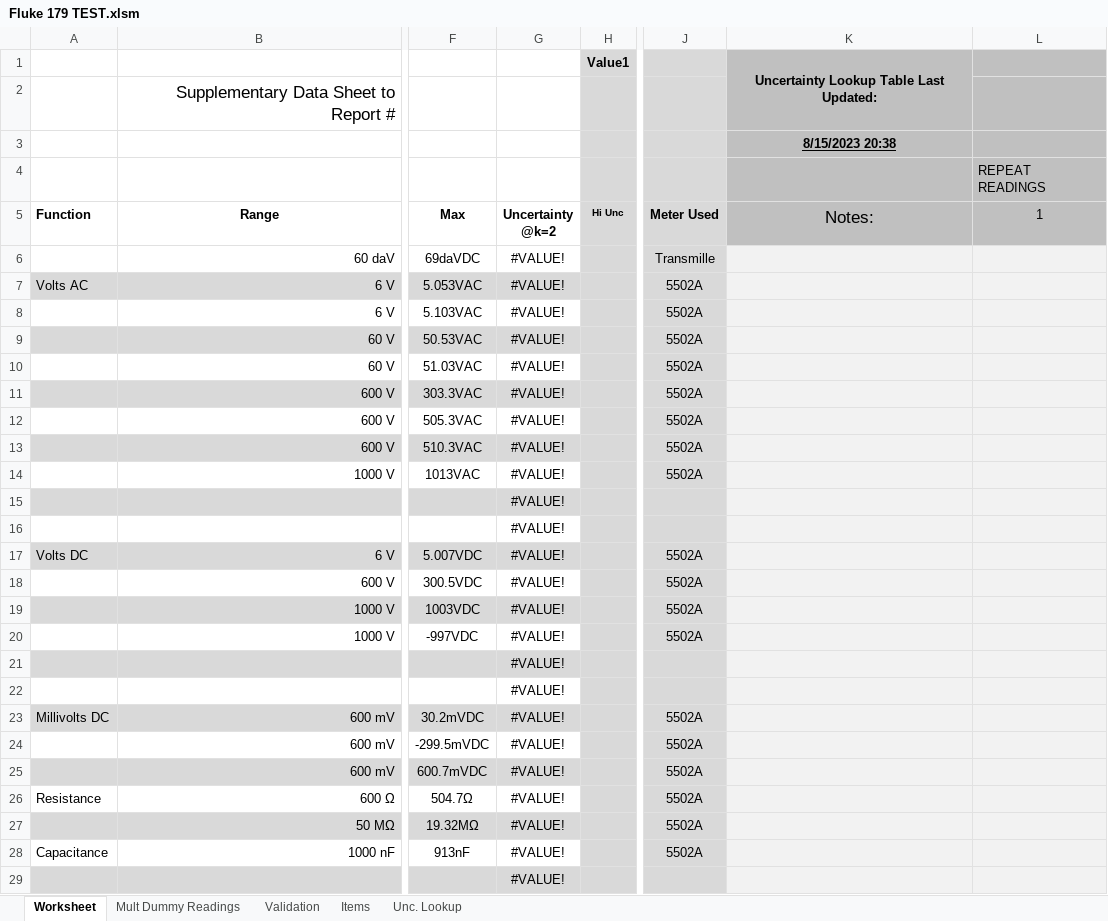
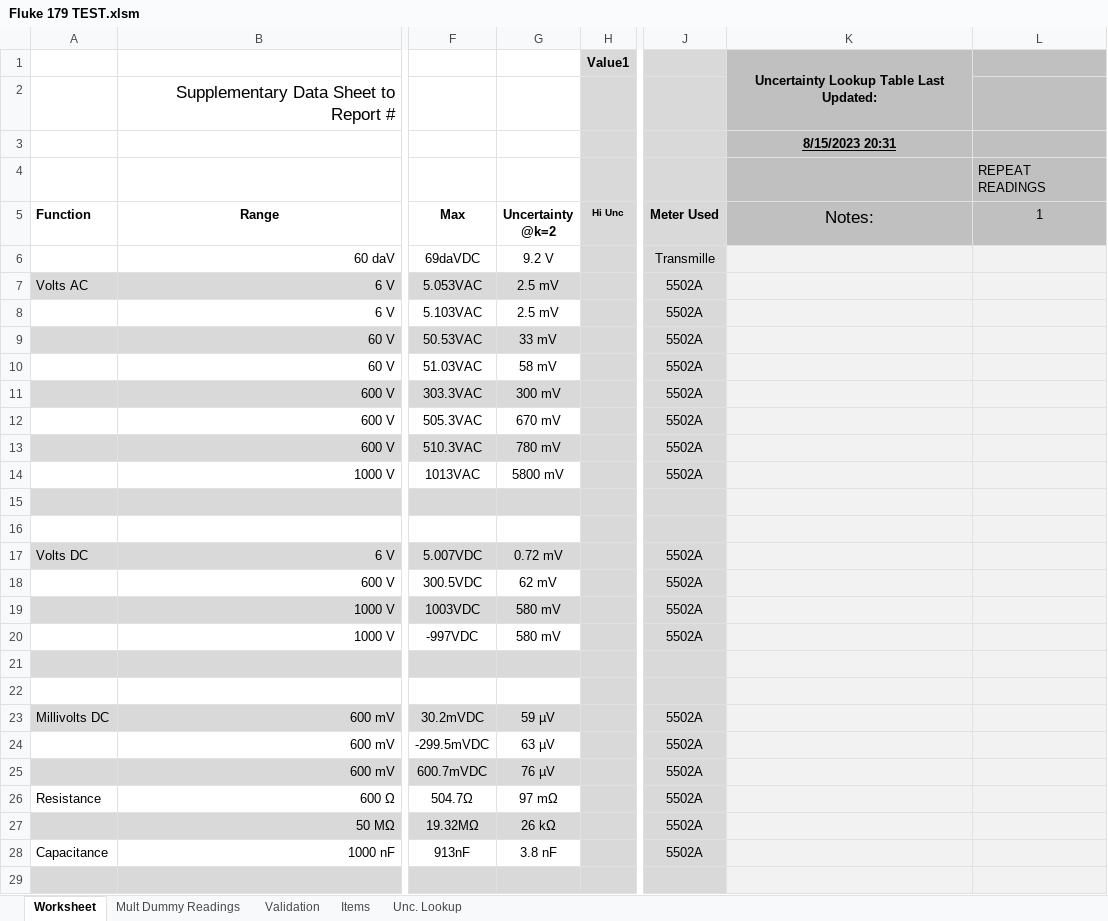
Before and after one commit to Johnson-Gage-Inspection-Inc/xl-Electrical-Workbook, an Excel workbook: Fluke 179 TEST.xlsm, sheet Worksheet, drawn as a sheet; only a part is shown, gaps mark what is left out; values as stored, in another font and other column widths than the file's, no borders; charts and pictures and conditional formats not drawn; the diff covers the shown part only; the diff names each change by its address in the sheet, - before the commit and + after, or states it on an @@ line.

```diff
--- a/Fluke 179 TEST.xlsm (sheet Worksheet)
+++ b/Fluke 179 TEST.xlsm (sheet Worksheet)
-K3 (Notes:): 8/15/2023 20:38
+K3 (Notes:): 8/15/2023 20:31
-G6 (Uncertainty @k=2): #VALUE!
+G6 (Uncertainty @k=2): 9.2 V
-G7:G8 (Uncertainty @k=2): #VALUE!
+G7:G8 (Uncertainty @k=2): 2.5 mV
-G9 (Uncertainty @k=2): #VALUE!
+G9 (Uncertainty @k=2): 33 mV
-G10 (Uncertainty @k=2): #VALUE!
+G10 (Uncertainty @k=2): 58 mV
-G11 (Uncertainty @k=2): #VALUE!
+G11 (Uncertainty @k=2): 300 mV
-G12 (Uncertainty @k=2): #VALUE!
+G12 (Uncertainty @k=2): 670 mV
-G13 (Uncertainty @k=2): #VALUE!
+G13 (Uncertainty @k=2): 780 mV
-G14 (Uncertainty @k=2): #VALUE!
+G14 (Uncertainty @k=2): 5800 mV
-G15:G16 (Uncertainty @k=2): #VALUE!
+G15:G16 (Uncertainty @k=2): (empty)
-G17 (Uncertainty @k=2): #VALUE!
+G17 (Uncertainty @k=2): 0.72 mV
-G18 (Uncertainty @k=2): #VALUE!
+G18 (Uncertainty @k=2): 62 mV
-G19:G20 (Uncertainty @k=2): #VALUE!
+G19:G20 (Uncertainty @k=2): 580 mV
-G21:G22 (Uncertainty @k=2): #VALUE!
+G21:G22 (Uncertainty @k=2): (empty)
-G23 (Uncertainty @k=2): #VALUE!
+G23 (Uncertainty @k=2): 59 µV
-G24 (Uncertainty @k=2): #VALUE!
+G24 (Uncertainty @k=2): 63 µV
-G25 (Uncertainty @k=2): #VALUE!
+G25 (Uncertainty @k=2): 76 µV
-G26 (Uncertainty @k=2): #VALUE!
+G26 (Uncertainty @k=2): 97 mΩ
-G27 (Uncertainty @k=2): #VALUE!
+G27 (Uncertainty @k=2): 26 kΩ
-G28 (Uncertainty @k=2): #VALUE!
+G28 (Uncertainty @k=2): 3.8 nF
-G29 (Uncertainty @k=2): #VALUE!
+G29 (Uncertainty @k=2): (empty)
```
Also changed, not shown: 66 removed rows and 16 edited cells elsewhere in this sheet, sheet Mult Dummy Readings.
